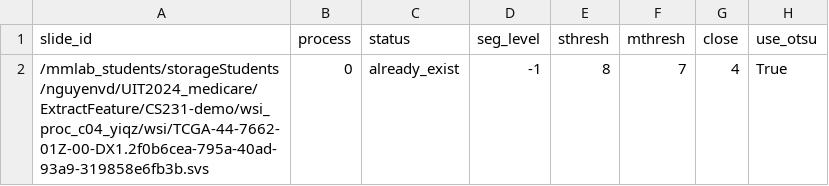
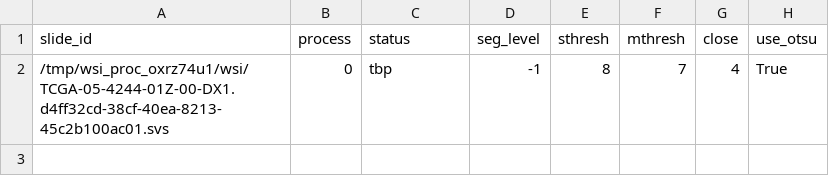
Before and after one commit to Andexenn/CS231-demo, a CSV file: extract/patches/process_list_autogen.csv, drawn as a sheet; only a part is shown; the diff names each change by its address in the sheet, - before the commit and + after, or states it on an @@ line.

```diff
--- a/extract/patches/process_list_autogen.csv
+++ b/extract/patches/process_list_autogen.csv
-A2 (slide_id): /mmlab_students/storageStudents/nguyenvd/UIT2024_medicare/ExtractFeature/CS231-demo/wsi_proc_c04_yiqz/wsi/TCGA-44-7662-01Z-00-DX1.2f0b6cea-795a-40ad-93a9-319858e6fb3b.svs
+A2 (slide_id): /tmp/wsi_proc_oxrz74u1/wsi/TCGA-05-4244-01Z-00-DX1.d4ff32cd-38cf-40ea-8213-45c2b100ac01.svs
-C2 (status): already_exist
+C2 (status): tbp
```
Also changed, not shown: 3 other files.
